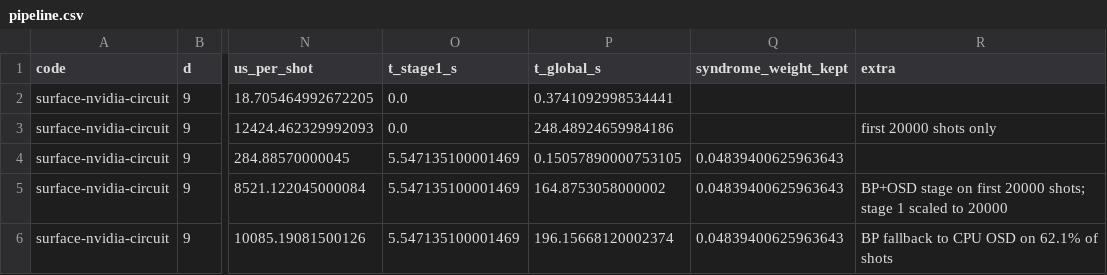
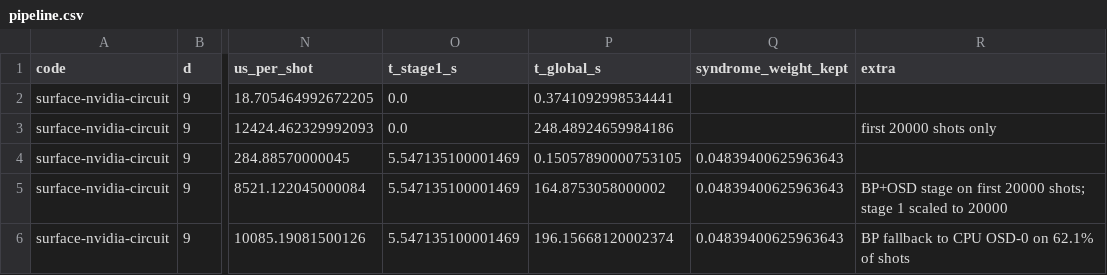
Before and after one commit to dakshverma-dev/ParityBridge, a CSV file: results/stress-d9-p005/pipeline.csv, drawn as a sheet; only a part is shown, gaps mark what is left out; the diff names each change by its address in the sheet, - before the commit and + after, or states it on an @@ line.

Commit message:
Clarify BP+OSD-0 validation labeling

```diff
--- a/results/stress-d9-p005/pipeline.csv
+++ b/results/stress-d9-p005/pipeline.csv
-R6 (extra): BP fallback to CPU OSD on 62.1% of shots
+R6 (extra): BP fallback to CPU OSD-0 on 62.1% of shots
```
